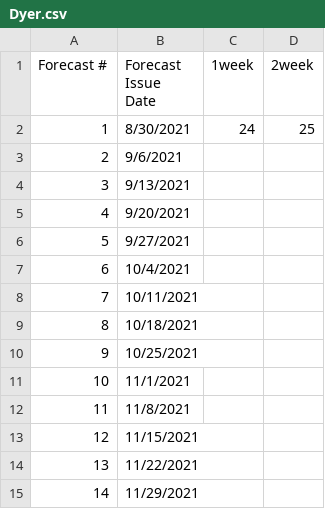
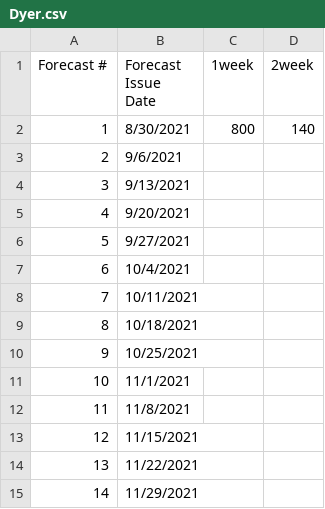
Before and after one commit to xingyuzhang95/Forecasting21, a CSV file: forecast_entries/Dyer.csv, drawn as a sheet.

Commit message:
Kevin's Week 1 Forecast

```diff
--- a/forecast_entries/Dyer.csv
+++ b/forecast_entries/Dyer.csv
@@ -1,3 +1,3 @@
 Forecast #,Forecast Issue Date,1week,2week
-1,8/30/2021,24,25
+1,8/30/2021,800,140
 2,9/6/2021,,
```
